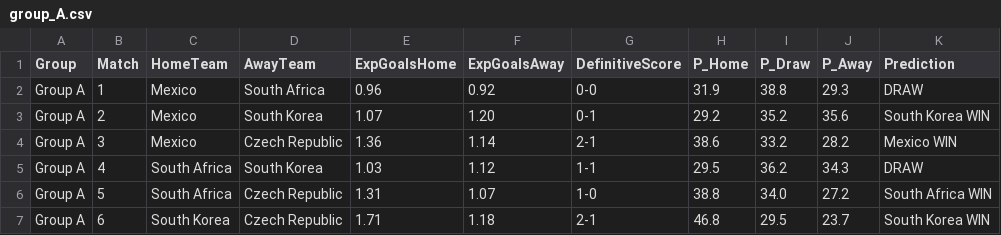
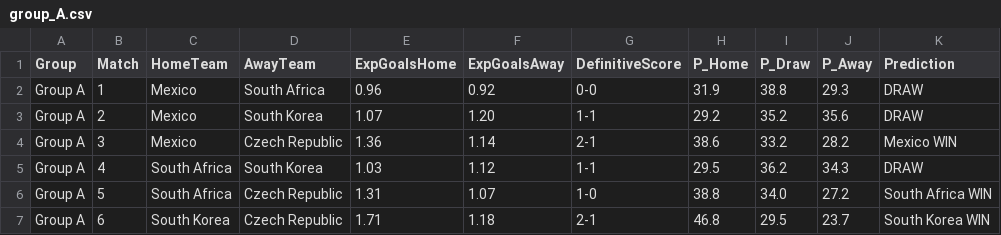
Before and after one commit to emmanuel-h/Soccer-World-Cup-Predictor, a CSV file: results/group_A.csv, drawn as a sheet.

Commit message:
Restrict home advantage to WC2026 host nations only
HOME_ADVANTAGE (1.08) now applies only when Mexico, Canada, or United
States is playing — on either side of a fixture. All other matches are
treated as neutral-venue games.

```diff
--- a/results/group_A.csv
+++ b/results/group_A.csv
@@ -2,3 +2,3 @@ Group,Match,HomeTeam,AwayTeam,ExpGoalsHome,ExpGoalsAway,DefinitiveScore,P_Home,P
 Group A,1,Mexico,South Africa,0.96,0.92,0-0,31.9,38.8,29.3,DRAW
-Group A,2,Mexico,South Korea,1.07,1.20,0-1,29.2,35.2,35.6,South Korea WIN
+Group A,2,Mexico,South Korea,1.07,1.20,1-1,29.2,35.2,35.6,DRAW
 Group A,3,Mexico,Czech Republic,1.36,1.14,2-1,38.6,33.2,28.2,Mexico WIN
```
Also changed, not shown: results/group_E.csv, results/group_G.csv, 4 other files.
